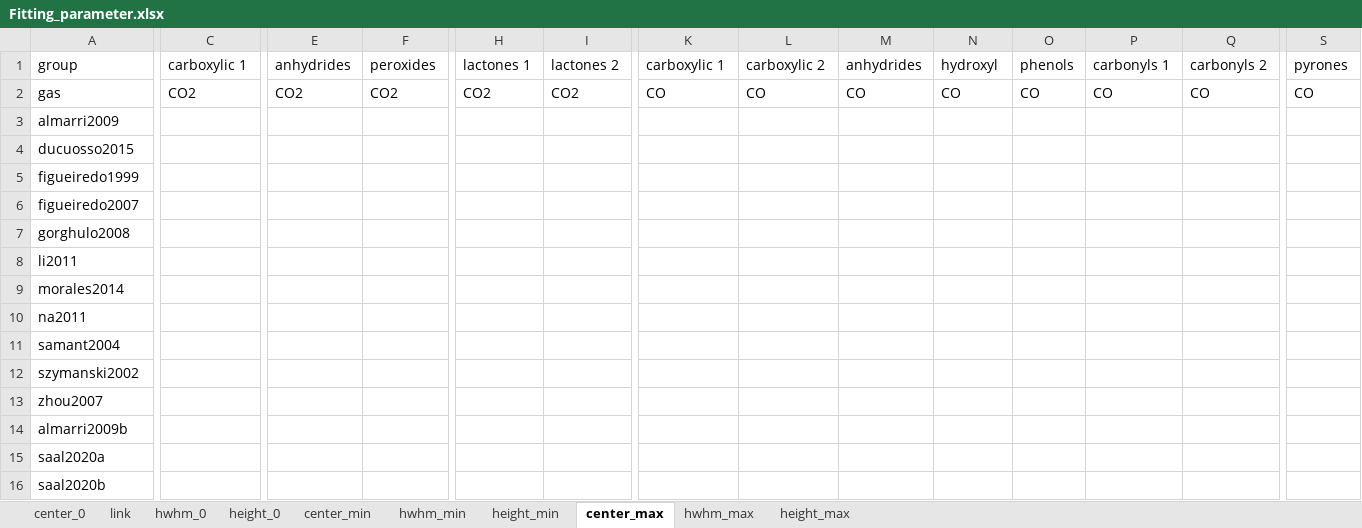
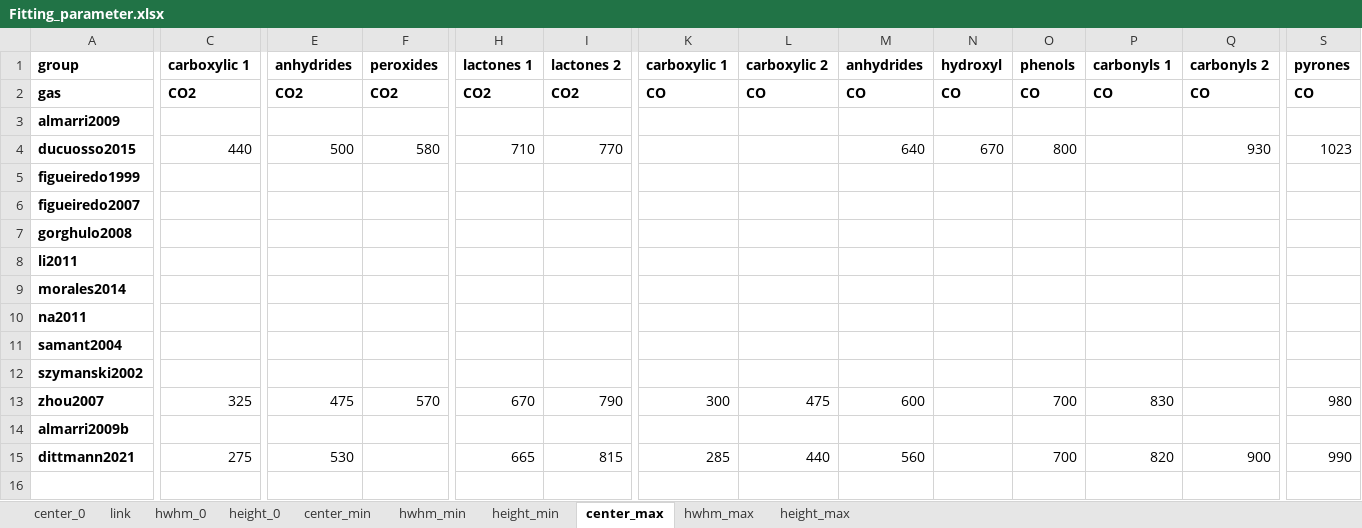
Before and after one commit to LeonSaal/TGA-FTIR-hyphenation-tool-kit, an Excel workbook: Fitting_parameter.xlsx, sheet center_max, drawn as a sheet; only a part is shown, gaps mark what is left out; values as stored, in another font and other column widths than the file's, no borders; removed rows and columns are numbered as before the commit, all else as after; rows hold the shown columns only; the diff covers the shown part only; the diff names each change by its address in the sheet, - before the commit and + after, or states it on an @@ line.

```diff
--- a/Fitting_parameter.xlsx (sheet center_max)
+++ b/Fitting_parameter.xlsx (sheet center_max)
-A1:S2 bold: off
+A1:S2 bold: on
-A3:A14 bold: off
+A3:A14 bold: on
-C4 (carboxylic 1): (empty)
+C4 (carboxylic 1): 440
-E4 (anhydrides): (empty)
+E4 (anhydrides): 500
-F4 (peroxides): (empty)
+F4 (peroxides): 580
-H4 (lactones 1): (empty)
+H4 (lactones 1): 710
-I4 (lactones 2): (empty)
+I4 (lactones 2): 770
-M4 (anhydrides): (empty)
+M4 (anhydrides): 640
-N4 (hydroxyl): (empty)
+N4 (hydroxyl): 670
-O4 (phenols): (empty)
+O4 (phenols): 800
-Q4 (carbonyls 2): (empty)
+Q4 (carbonyls 2): 930
-S4 (pyrones): (empty)
+S4 (pyrones): 1023
-C13 (carboxylic 1): (empty)
+C13 (carboxylic 1): 325
-E13 (anhydrides): (empty)
+E13 (anhydrides): 475
-F13 (peroxides): (empty)
+F13 (peroxides): 570
-H13 (lactones 1): (empty)
+H13 (lactones 1): 670
-I13 (lactones 2): (empty)
+I13 (lactones 2): 790
-K13 (carboxylic 1): (empty)
+K13 (carboxylic 1): 300
-L13 (carboxylic 2): (empty)
+L13 (carboxylic 2): 475
-M13 (anhydrides): (empty)
+M13 (anhydrides): 600
-O13 (phenols): (empty)
+O13 (phenols): 700
-P13 (carbonyls 1): (empty)
+P13 (carbonyls 1): 830
-S13 (pyrones): (empty)
+S13 (pyrones): 980
-row 15: saal2020a
-row 16: saal2020b
+row 15: dittmann2021 | 275 | 530 |  | 665 | 815 | 285 | 440 | 560 |  | 700 | 820 | 900 | 990
```
Also changed, not shown: 1 edited cell and cell formats elsewhere in this sheet, sheet center_min, sheet height_0, sheet height_min, sheet height_max, sheet hwhm_max, sheet hwhm_0, 3 more sheets, formulas that keep their value, 1 other file.
